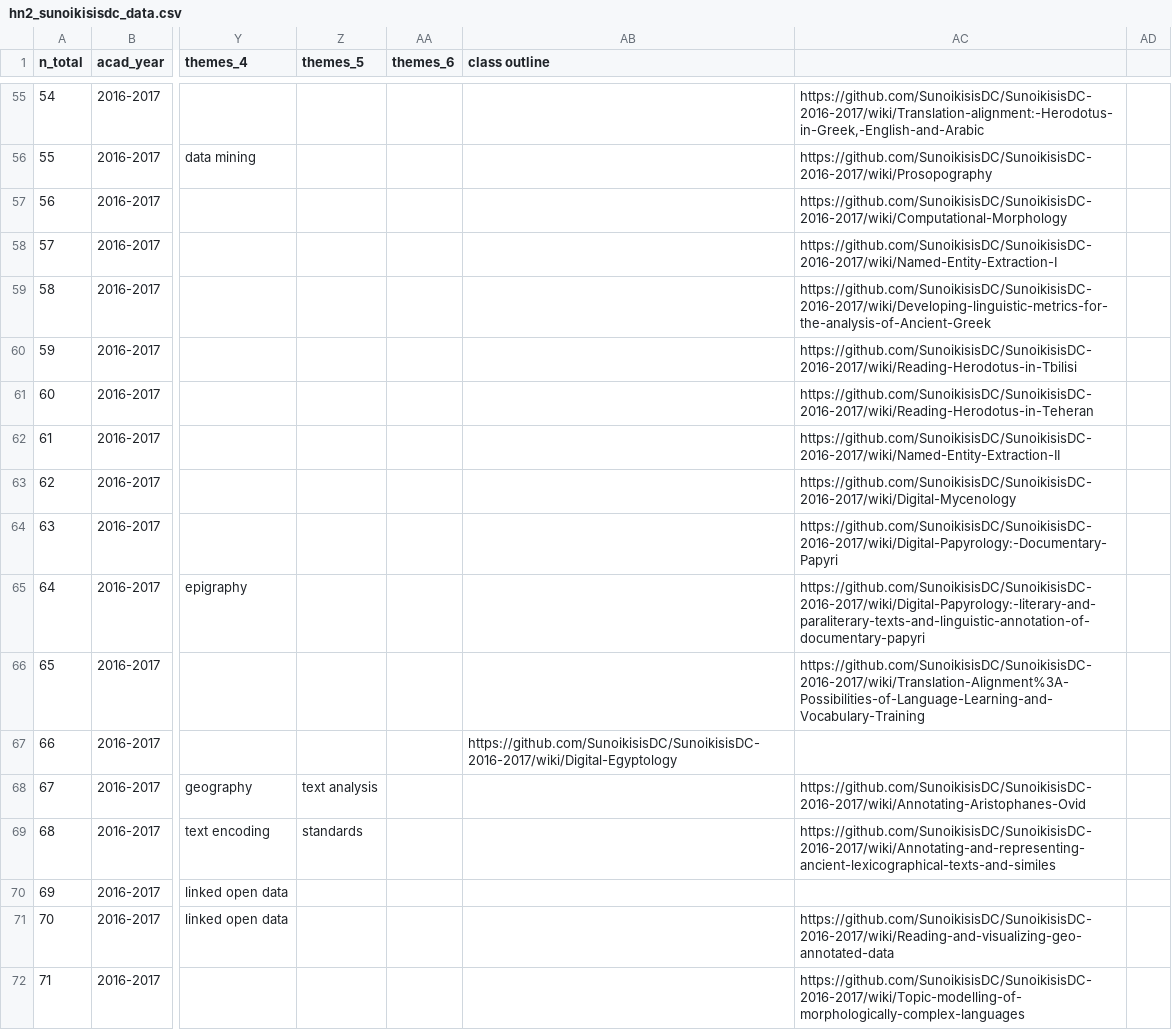
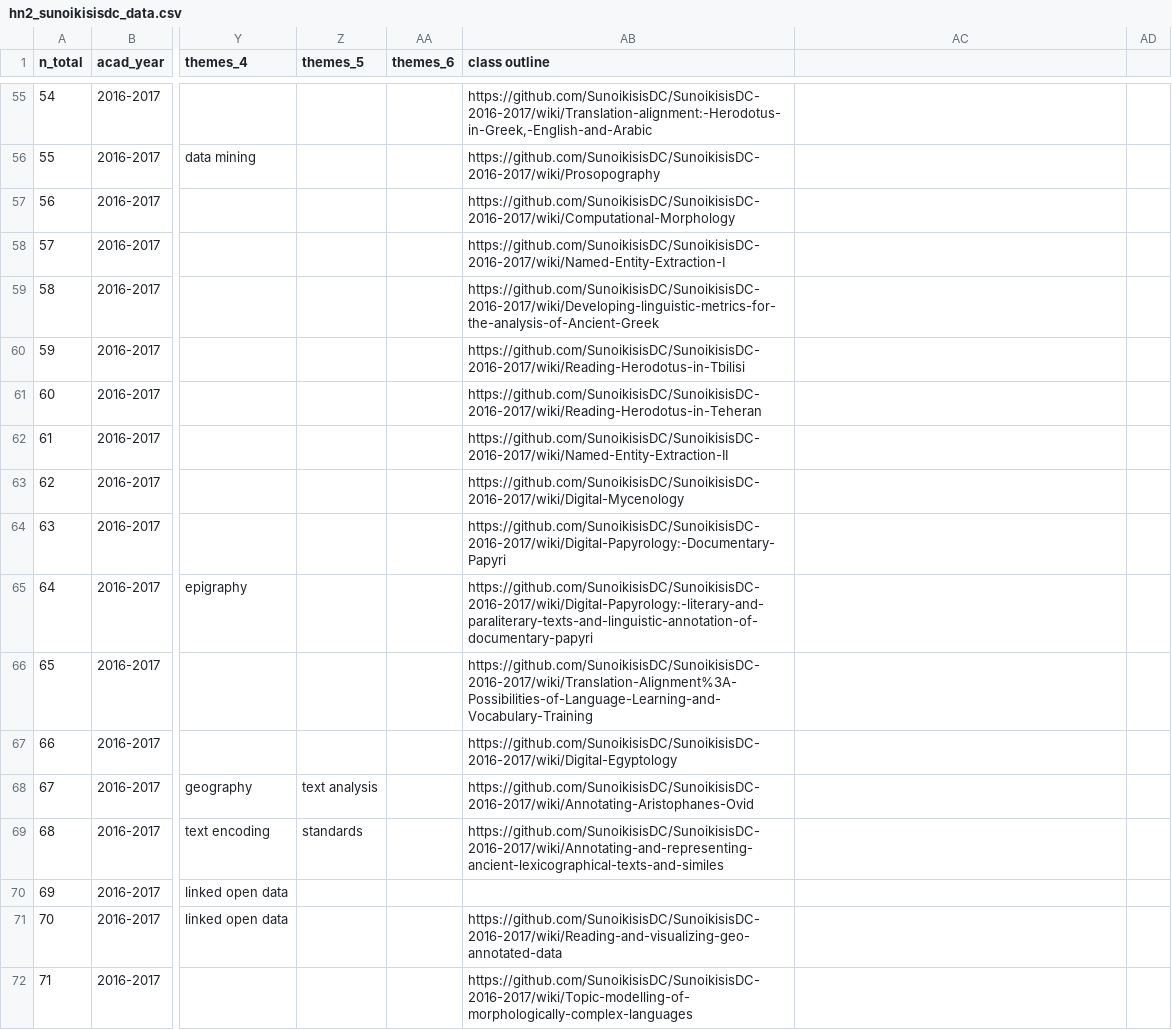
Before and after one commit to classnum/hn2_sunoikisisdc, a CSV file: hn2_sunoikisisdc_data.csv, drawn as a sheet; only a part is shown, gaps mark what is left out; the diff covers the shown part only; the diff names each change by its address in the sheet, - before the commit and + after, or states it on an @@ line.

```diff
--- a/hn2_sunoikisisdc_data.csv
+++ b/hn2_sunoikisisdc_data.csv
-AB55 (class outline): (empty)
+AB55 (class outline): https://github.com/SunoikisisDC/SunoikisisDC-2016-2017/wiki/Translation-alignment:-Herodotus-in-Greek,-English-and-Arabic
-AC55: https://github.com/SunoikisisDC/SunoikisisDC-2016-2017/wiki/Translation-alignment:-Herodotus-in-Greek,-English-and-Arabic
+AC55: (empty)
-AB56 (class outline): (empty)
+AB56 (class outline): https://github.com/SunoikisisDC/SunoikisisDC-2016-2017/wiki/Prosopography
-AC56: https://github.com/SunoikisisDC/SunoikisisDC-2016-2017/wiki/Prosopography
+AC56: (empty)
-AB57 (class outline): (empty)
+AB57 (class outline): https://github.com/SunoikisisDC/SunoikisisDC-2016-2017/wiki/Computational-Morphology
-AC57: https://github.com/SunoikisisDC/SunoikisisDC-2016-2017/wiki/Computational-Morphology
+AC57: (empty)
-AB58 (class outline): (empty)
+AB58 (class outline): https://github.com/SunoikisisDC/SunoikisisDC-2016-2017/wiki/Named-Entity-Extraction-I
-AC58: https://github.com/SunoikisisDC/SunoikisisDC-2016-2017/wiki/Named-Entity-Extraction-I
+AC58: (empty)
-AB59 (class outline): (empty)
+AB59 (class outline): https://github.com/SunoikisisDC/SunoikisisDC-2016-2017/wiki/Developing-linguistic-metrics-for-the-analysis-of-Ancient-Greek
-AC59: https://github.com/SunoikisisDC/SunoikisisDC-2016-2017/wiki/Developing-linguistic-metrics-for-the-analysis-of-Ancient-Greek
+AC59: (empty)
-AB60 (class outline): (empty)
+AB60 (class outline): https://github.com/SunoikisisDC/SunoikisisDC-2016-2017/wiki/Reading-Herodotus-in-Tbilisi
-AC60: https://github.com/SunoikisisDC/SunoikisisDC-2016-2017/wiki/Reading-Herodotus-in-Tbilisi
+AC60: (empty)
-AB61 (class outline): (empty)
+AB61 (class outline): https://github.com/SunoikisisDC/SunoikisisDC-2016-2017/wiki/Reading-Herodotus-in-Teheran
-AC61: https://github.com/SunoikisisDC/SunoikisisDC-2016-2017/wiki/Reading-Herodotus-in-Teheran
+AC61: (empty)
-AB62 (class outline): (empty)
+AB62 (class outline): https://github.com/SunoikisisDC/SunoikisisDC-2016-2017/wiki/Named-Entity-Extraction-II
-AC62: https://github.com/SunoikisisDC/SunoikisisDC-2016-2017/wiki/Named-Entity-Extraction-II
+AC62: (empty)
-AB63 (class outline): (empty)
+AB63 (class outline): https://github.com/SunoikisisDC/SunoikisisDC-2016-2017/wiki/Digital-Mycenology
-AC63: https://github.com/SunoikisisDC/SunoikisisDC-2016-2017/wiki/Digital-Mycenology
+AC63: (empty)
-AB64 (class outline): (empty)
+AB64 (class outline): https://github.com/SunoikisisDC/SunoikisisDC-2016-2017/wiki/Digital-Papyrology:-Documentary-Papyri
-AC64: https://github.com/SunoikisisDC/SunoikisisDC-2016-2017/wiki/Digital-Papyrology:-Documentary-Papyri
+AC64: (empty)
-AB65 (class outline): (empty)
+AB65 (class outline): https://github.com/SunoikisisDC/SunoikisisDC-2016-2017/wiki/Digital-Papyrology:-literary-and-paraliterary-texts-and-linguistic-annotation-of-documentary-papyri
-AC65: https://github.com/SunoikisisDC/SunoikisisDC-2016-2017/wiki/Digital-Papyrology:-literary-and-paraliterary-texts-and-linguistic-annotation-of-documentary-papyri
+AC65: (empty)
-AB66 (class outline): (empty)
+AB66 (class outline): https://github.com/SunoikisisDC/SunoikisisDC-2016-2017/wiki/Translation-Alignment%3A-Possibilities-of-Language-Learning-and-Vocabulary-Training
-AC66: https://github.com/SunoikisisDC/SunoikisisDC-2016-2017/wiki/Translation-Alignment%3A-Possibilities-of-Language-Learning-and-Vocabulary-Training
+AC66: (empty)
-AB68 (class outline): (empty)
+AB68 (class outline): https://github.com/SunoikisisDC/SunoikisisDC-2016-2017/wiki/Annotating-Aristophanes-Ovid
-AC68: https://github.com/SunoikisisDC/SunoikisisDC-2016-2017/wiki/Annotating-Aristophanes-Ovid
+AC68: (empty)
-AB69 (class outline): (empty)
+AB69 (class outline): https://github.com/SunoikisisDC/SunoikisisDC-2016-2017/wiki/Annotating-and-representing-ancient-lexicographical-texts-and-similes
-AC69: https://github.com/SunoikisisDC/SunoikisisDC-2016-2017/wiki/Annotating-and-representing-ancient-lexicographical-texts-and-similes
+AC69: (empty)
-AB71 (class outline): (empty)
+AB71 (class outline): https://github.com/SunoikisisDC/SunoikisisDC-2016-2017/wiki/Reading-and-visualizing-geo-annotated-data
-AC71: https://github.com/SunoikisisDC/SunoikisisDC-2016-2017/wiki/Reading-and-visualizing-geo-annotated-data
+AC71: (empty)
-AB72 (class outline): (empty)
+AB72 (class outline): https://github.com/SunoikisisDC/SunoikisisDC-2016-2017/wiki/Topic-modelling-of-morphologically-complex-languages
-AC72: https://github.com/SunoikisisDC/SunoikisisDC-2016-2017/wiki/Topic-modelling-of-morphologically-complex-languages
+AC72: (empty)
```
Also changed, not shown: 92 edited cells elsewhere in this file.
